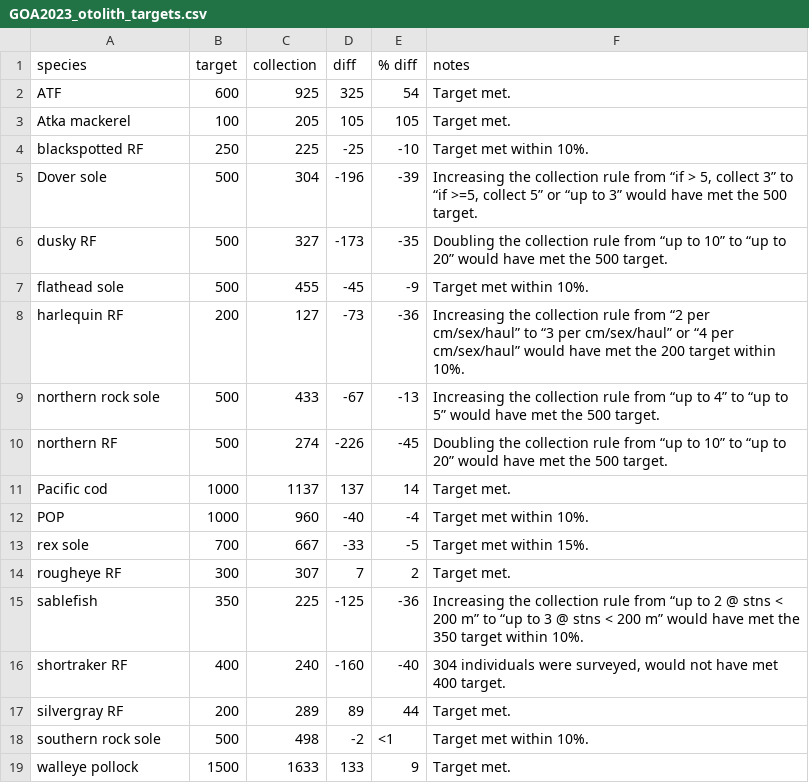
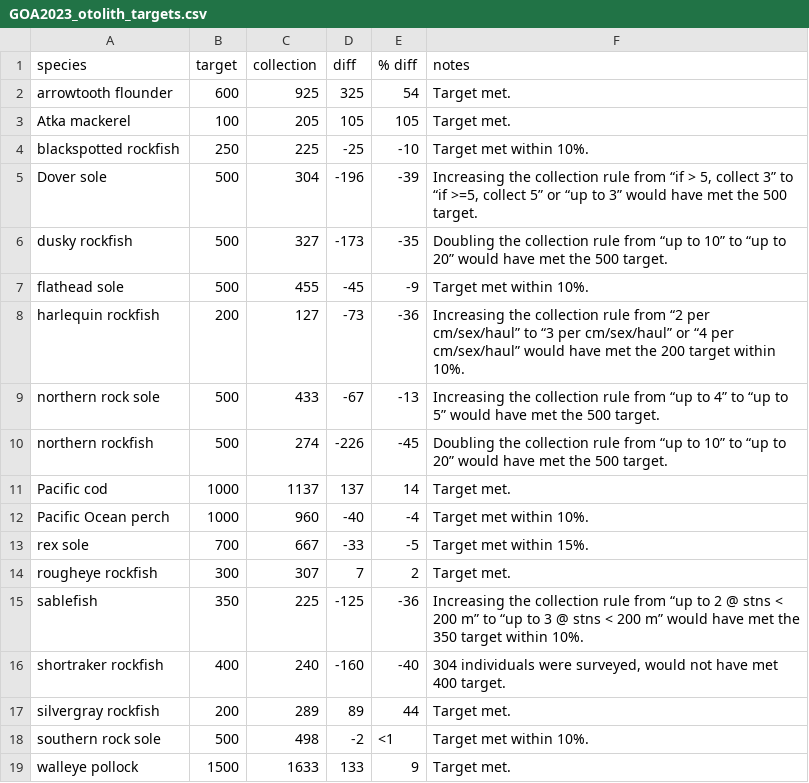
Before and after one commit to MargaretSiple-NOAA/goa-ai-data-reports, a CSV file: data/GOA2023_otolith_targets.csv, drawn as a sheet.

Commit message:
update oto target table

```diff
--- a/data/GOA2023_otolith_targets.csv
+++ b/data/GOA2023_otolith_targets.csv
@@ -1,18 +1,18 @@
 species,target,collection,diff,% diff,notes
-ATF,600,925,325,54,Target met.
+arrowtooth flounder,600,925,325,54,Target met.
 Atka mackerel,100,205,105,105,Target met.
-blackspotted RF,250,225,-25,-10,Target met within 10%.
+blackspotted rockfish,250,225,-25,-10,Target met within 10%.
 Dover sole,500,304,-196,-39,"Increasing the collection rule from “if > 5, collect 3” to “if >=5, collect 5” or “up to 3” would have met the 500 target."
-dusky RF,500,327,-173,-35,Doubling the collection rule from “up to 10” to “up to 20” would have met the 500 target.
+dusky rockfish,500,327,-173,-35,Doubling the collection rule from “up to 10” to “up to 20” would have met the 500 target.
 flathead sole,500,455,-45,-9,Target met within 10%.
-harlequin RF,200,127,-73,-36,Increasing the collection rule from “2 per cm/sex/haul” to “3 per cm/sex/haul” or “4 per cm/sex/haul” would have met the 200 target within 10%.
+harlequin rockfish,200,127,-73,-36,Increasing the collection rule from “2 per cm/sex/haul” to “3 per cm/sex/haul” or “4 per cm/sex/haul” would have met the 200 target within 10%.
 northern rock sole,500,433,-67,-13,Increasing the collection rule from “up to 4” to “up to 5” would have met the 500 target.
-northern RF,500,274,-226,-45,Doubling the collection rule from “up to 10” to “up to 20” would have met the 500 target.
+northern rockfish,500,274,-226,-45,Doubling the collection rule from “up to 10” to “up to 20” would have met the 500 target.
 Pacific cod,1000,1137,137,14,Target met.
-POP,1000,960,-40,-4,Target met within 10%.
+Pacific Ocean perch,1000,960,-40,-4,Target met within 10%.
 rex sole,700,667,-33,-5,Target met within 15%.
-rougheye RF,300,307,7,2,Target met.
+rougheye rockfish,300,307,7,2,Target met.
 sablefish,350,225,-125,-36,Increasing the collection rule from “up to 2 @ stns < 200 m” to “up to 3 @ stns < 200 m” would have met the 350 target within 10%.
-shortraker RF,400,240,-160,-40,"304 individuals were surveyed, would not have met 400 target."
-silvergray RF,200,289,89,44,Target met.
+shortraker rockfish,400,240,-160,-40,"304 individuals were surveyed, would not have met 400 target."
+silvergray rockfish,200,289,89,44,Target met.
 southern rock sole,500,498,-2,<1,Target met within 10%.
```
